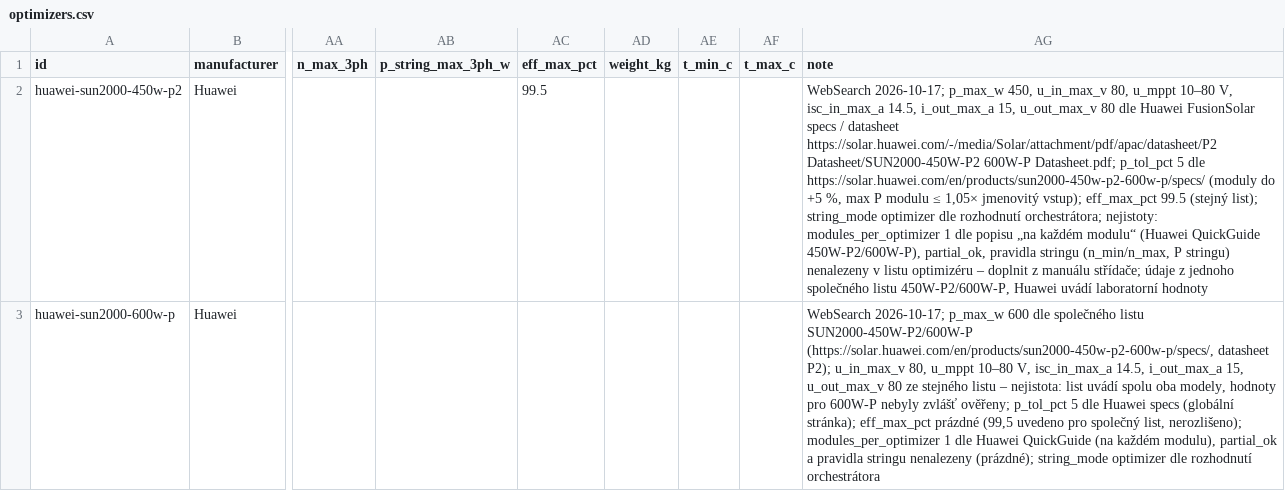
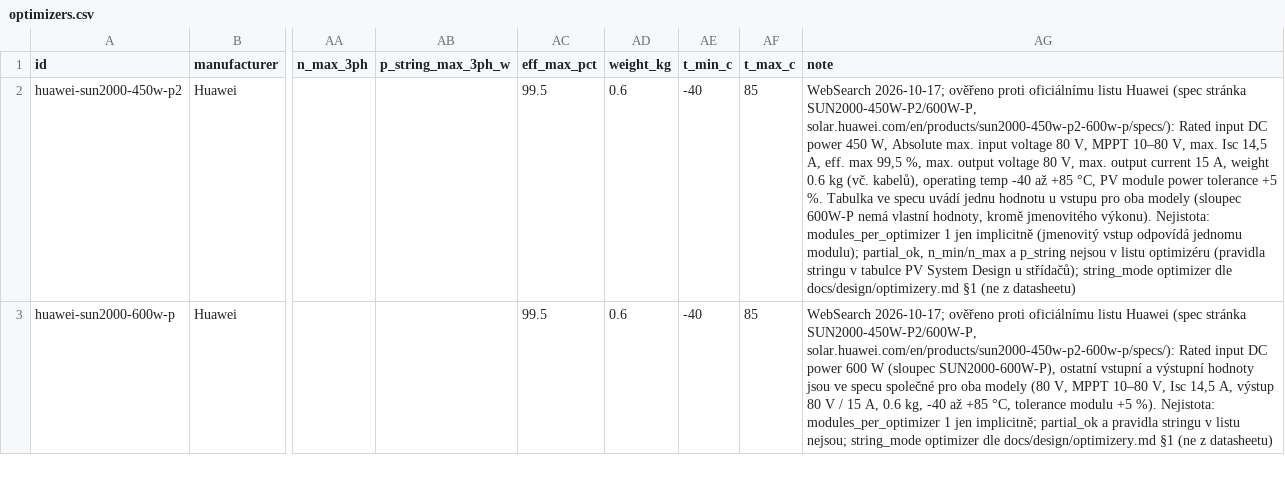
Before and after one commit to papro-thc/EnvoCAD, a CSV file: envocad/library/builtin/components/optimizers.csv, drawn as a sheet; only a part is shown, gaps mark what is left out; the diff covers the shown part only; the diff names each change by its address in the sheet, - before the commit and + after, or states it on an @@ line.

```diff
--- a/envocad/library/builtin/components/optimizers.csv
+++ b/envocad/library/builtin/components/optimizers.csv
-AD2:AD3 (weight_kg): (empty)
+AD2:AD3 (weight_kg): 0.6
-AE2:AE3 (t_min_c): (empty)
+AE2:AE3 (t_min_c): -40
-AF2:AF3 (t_max_c): (empty)
+AF2:AF3 (t_max_c): 85
-AG2 (note): WebSearch 2026-10-17; p_max_w 450, u_in_max_v 80, u_mppt 10–80 V, isc_in_max_a 14.5, i_out_max_a 15, u_out_max_v 80 dle Huawei FusionSolar specs / datasheet https://solar.huawei.com/-/media/Solar/attachment/pdf/apac/datasheet/P2 Datasheet/SUN2000-450W-P2 600W-P Datasheet.pdf; p_tol_pct 5 dle https://solar.huawei.com/en/products/sun2000-450w-p2-600w-p/specs/ (moduly do +5 %, max P modulu ≤ 1,05× jmenovitý vstup); eff_max_pct 99.5 (stejný list); string_mode optimizer dle rozhodnutí orchestrátora; nejistoty: modules_per_optimizer 1 dle popisu „na každém modulu“ (Huawei QuickGuide 450W-P2/600W-P), partial_ok, pravidla stringu (n_min/n_max, P stringu) nenalezeny v listu optimizéru – doplnit z manuálu střídače; údaje z jednoho společného listu 450W-P2/600W-P, Huawei uvádí laboratorní hodnoty
+AG2 (note): WebSearch 2026-10-17; ověřeno proti oficiálnímu listu Huawei (spec stránka SUN2000-450W-P2/600W-P, solar.huawei.com/en/products/sun2000-450w-p2-600w-p/specs/): Rated input DC power 450 W, Absolute max. input voltage 80 V, MPPT 10–80 V, max. Isc 14,5 A, eff. max 99,5 %, max. output voltage 80 V, max. output current 15 A, weight 0.6 kg (vč. kabelů), operating temp -40 až +85 °C, PV module power tolerance +5 %. Tabulka ve specu uvádí jednu hodnotu u vstupu pro oba modely (sloupec 600W-P nemá vlastní hodnoty, kromě jmenovitého výkonu). Nejistota: modules_per_optimizer 1 jen implicitně (jmenovitý vstup odpovídá jednomu modulu); partial_ok, n_min/n_max a p_string nejsou v listu optimizéru (pravidla stringu v tabulce PV System Design u střídačů); string_mode optimizer dle docs/design/optimizery.md §1 (ne z datasheetu)
-AC3 (eff_max_pct): (empty)
+AC3 (eff_max_pct): 99.5
-AG3 (note): WebSearch 2026-10-17; p_max_w 600 dle společného listu SUN2000-450W-P2/600W-P (https://solar.huawei.com/en/products/sun2000-450w-p2-600w-p/specs/, datasheet P2); u_in_max_v 80, u_mppt 10–80 V, isc_in_max_a 14.5, i_out_max_a 15, u_out_max_v 80 ze stejného listu – nejistota: list uvádí spolu oba modely, hodnoty pro 600W-P nebyly zvlášť ověřeny; p_tol_pct 5 dle Huawei specs (globální stránka); eff_max_pct prázdné (99,5 uvedeno pro společný list, nerozlišeno); modules_per_optimizer 1 dle Huawei QuickGuide (na každém modulu), partial_ok a pravidla stringu nenalezeny (prázdné); string_mode optimizer dle rozhodnutí orchestrátora
+AG3 (note): WebSearch 2026-10-17; ověřeno proti oficiálnímu listu Huawei (spec stránka SUN2000-450W-P2/600W-P, solar.huawei.com/en/products/sun2000-450w-p2-600w-p/specs/): Rated input DC power 600 W (sloupec SUN2000-600W-P), ostatní vstupní a výstupní hodnoty jsou ve specu společné pro oba modely (80 V, MPPT 10–80 V, Isc 14,5 A, výstup 80 V / 15 A, 0.6 kg, -40 až +85 °C, tolerance modulu +5 %). Nejistota: modules_per_optimizer 1 jen implicitně; partial_ok a pravidla stringu v listu nejsou; string_mode optimizer dle docs/design/optimizery.md §1 (ne z datasheetu)
```
Also changed, not shown: 9 edited cells elsewhere in this file, envocad/library/builtin/components/inverters.csv.
